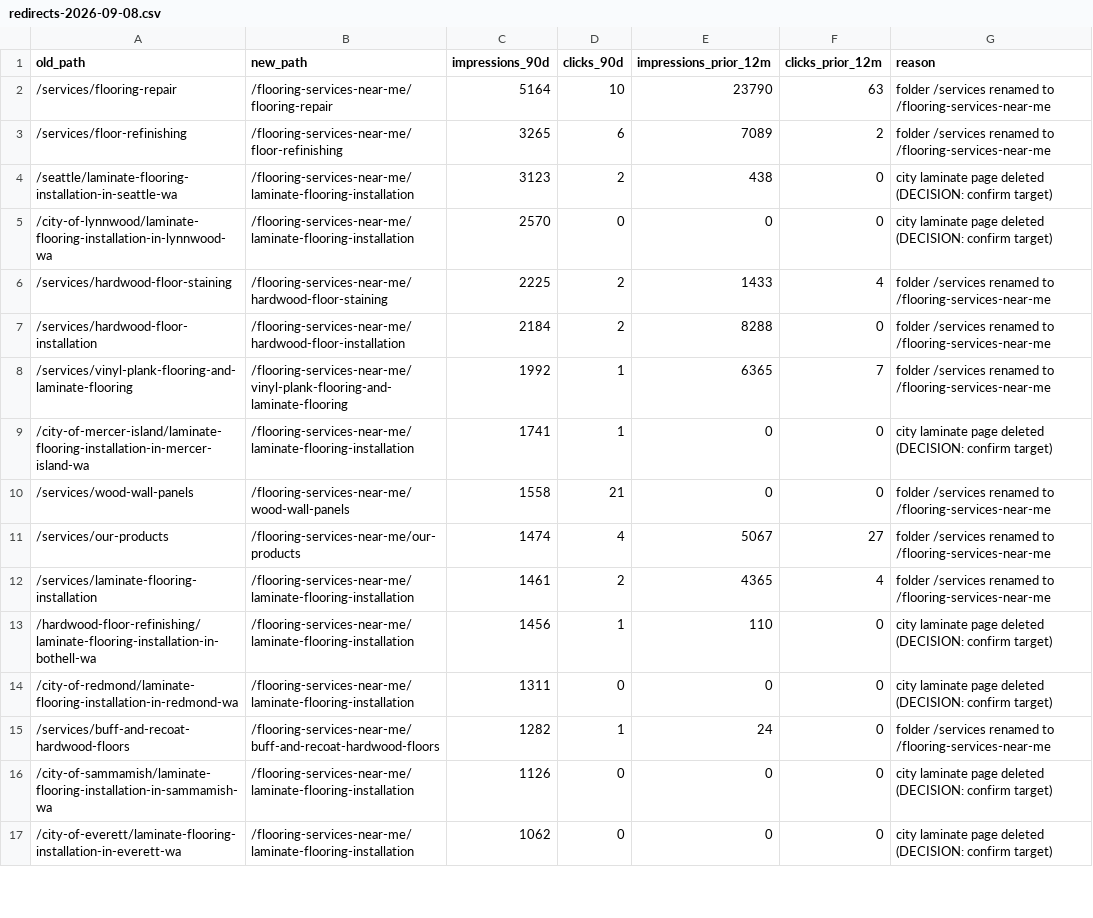
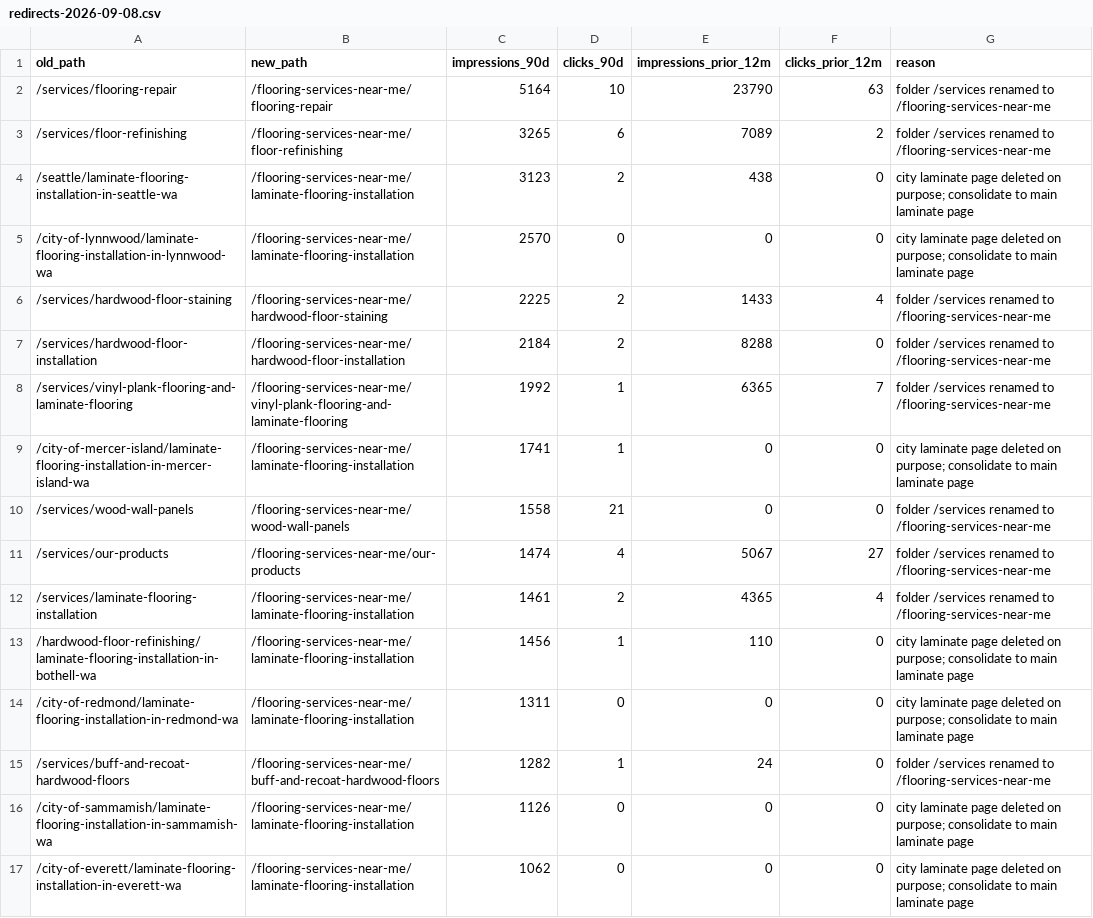
Before and after one commit to olegmyworld-cyber/ocflooring-comments, a CSV file: seo/redirects-2026-09-08.csv, drawn as a sheet; only a part is shown; the diff covers the shown part only.

```diff
--- a/seo/redirects-2026-09-08.csv
+++ b/seo/redirects-2026-09-08.csv
@@ -3,4 +3,4 @@ old_path,new_path,impressions_90d,clicks_90d,impressions_prior_12m,clicks_prior_
 /services/floor-refinishing,/flooring-services-near-me/floor-refinishing,3265,6,7089,2,folder /services renamed to /flooring-services-near-me
-/seattle/laminate-flooring-installation-in-seattle-wa,/flooring-services-near-me/laminate-flooring-installation,3123,2,438,0,city laminate page deleted (DECISION: confirm target)
-/city-of-lynnwood/laminate-flooring-installation-in-lynnwood-wa,/flooring-services-near-me/laminate-flooring-installation,2570,0,0,0,city laminate page deleted (DECISION: confirm target)
+/seattle/laminate-flooring-installation-in-seattle-wa,/flooring-services-near-me/laminate-flooring-installation,3123,2,438,0,city laminate page deleted on purpose; consolidate to main laminate page
+/city-of-lynnwood/laminate-flooring-installation-in-lynnwood-wa,/flooring-services-near-me/laminate-flooring-installation,2570,0,0,0,city laminate page deleted on purpose; consolidate to main laminate page
 /services/hardwood-floor-staining,/flooring-services-near-me/hardwood-floor-staining,2225,2,1433,4,folder /services renamed to /flooring-services-near-me
@@ -8,3 +8,3 @@ old_path,new_path,impressions_90d,clicks_90d,impressions_prior_12m,clicks_prior_
 /services/vinyl-plank-flooring-and-laminate-flooring,/flooring-services-near-me/vinyl-plank-flooring-and-laminate-flooring,1992,1,6365,7,folder /services renamed to /flooring-services-near-me
-/city-of-mercer-island/laminate-flooring-installation-in-mercer-island-wa,/flooring-services-near-me/laminate-flooring-installation,1741,1,0,0,city laminate page deleted (DECISION: confirm target)
+/city-of-mercer-island/laminate-flooring-installation-in-mercer-island-wa,/flooring-services-near-me/laminate-flooring-installation,1741,1,0,0,city laminate page deleted on purpose; consolidate to main laminate page
 /services/wood-wall-panels,/flooring-services-near-me/wood-wall-panels,1558,21,0,0,folder /services renamed to /flooring-services-near-me
@@ -12,6 +12,6 @@ old_path,new_path,impressions_90d,clicks_90d,impressions_prior_12m,clicks_prior_
 /services/laminate-flooring-installation,/flooring-services-near-me/laminate-flooring-installation,1461,2,4365,4,folder /services renamed to /flooring-services-near-me
-/hardwood-floor-refinishing/laminate-flooring-installation-in-bothell-wa,/flooring-services-near-me/laminate-flooring-installation,1456,1,110,0,city laminate page deleted (DECISION: confirm target)
-/city-of-redmond/laminate-flooring-installation-in-redmond-wa,/flooring-services-near-me/laminate-flooring-installation,1311,0,0,0,city laminate page deleted (DECISION: confirm target)
+/hardwood-floor-refinishing/laminate-flooring-installation-in-bothell-wa,/flooring-services-near-me/laminate-flooring-installation,1456,1,110,0,city laminate page deleted on purpose; consolidate to main laminate page
+/city-of-redmond/laminate-flooring-installation-in-redmond-wa,/flooring-services-near-me/laminate-flooring-installation,1311,0,0,0,city laminate page deleted on purpose; consolidate to main laminate page
 /services/buff-and-recoat-hardwood-floors,/flooring-services-near-me/buff-and-recoat-hardwood-floors,1282,1,24,0,folder /services renamed to /flooring-services-near-me
-/city-of-sammamish/laminate-flooring-installation-in-sammamish-wa,/flooring-services-near-me/laminate-flooring-installation,1126,0,0,0,city laminate page deleted (DECISION: confirm target)
-/city-of-everett/laminate-flooring-installation-in-everett-wa,/flooring-services-near-me/laminate-flooring-installation,1062,0,0,0,city laminate page deleted (DECISION: confirm target)
+/city-of-sammamish/laminate-flooring-installation-in-sammamish-wa,/flooring-services-near-me/laminate-flooring-installation,1126,0,0,0,city laminate page deleted on purpose; consolidate to main laminate page
+/city-of-everett/laminate-flooring-installation-in-everett-wa,/flooring-services-near-me/laminate-flooring-installation,1062,0,0,0,city laminate page deleted on purpose; consolidate to main laminate page
```
Also changed, not shown: 51 edited cells elsewhere in this file, 1 other file.
